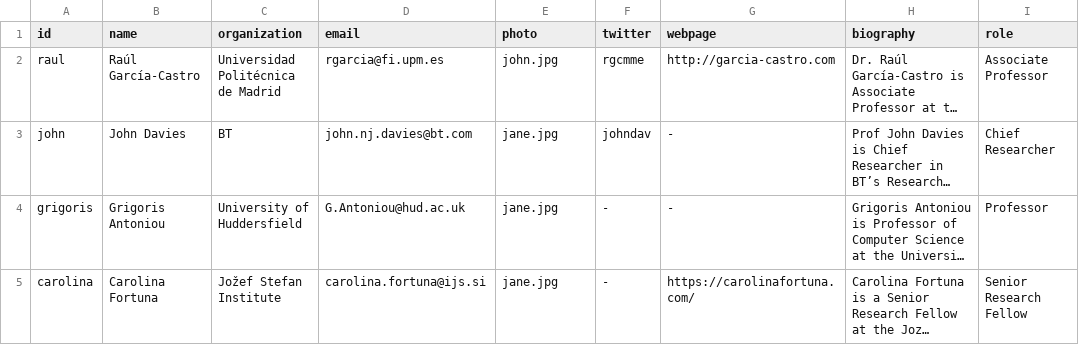
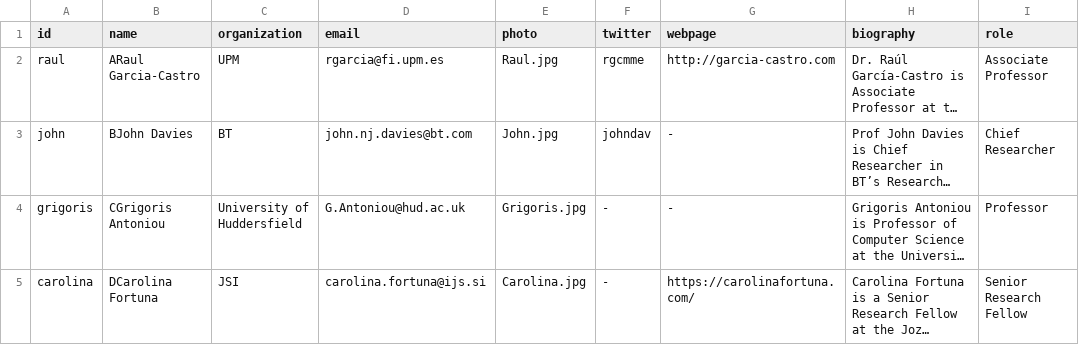
Before and after one commit to rgcmme/sad-generator, a CSV file: kg/csv/organizers.csv, drawn as a sheet; only a part is shown; long unchanged cells end in …; the diff names each change by its address in the sheet, - before the commit and + after, or states it on an @@ line.

```diff
--- a/kg/csv/organizers.csv
+++ b/kg/csv/organizers.csv
-B2 (name): Raúl García-Castro
+B2 (name): ARaul Garcia-Castro
-C2 (organization): Universidad Politécnica de Madrid
+C2 (organization): UPM
-E2 (photo): john.jpg
+E2 (photo): Raul.jpg
-B3 (name): John Davies
+B3 (name): BJohn Davies
-E3 (photo): jane.jpg
+E3 (photo): John.jpg
-B4 (name): Grigoris Antoniou
+B4 (name): CGrigoris Antoniou
-E4 (photo): jane.jpg
+E4 (photo): Grigoris.jpg
-B5 (name): Carolina Fortuna
+B5 (name): DCarolina Fortuna
-C5 (organization): Jožef Stefan Institute
+C5 (organization): JSI
-E5 (photo): jane.jpg
+E5 (photo): Carolina.jpg
```
Also changed, not shown: kg/csv/general-info.csv, 7 other files.
